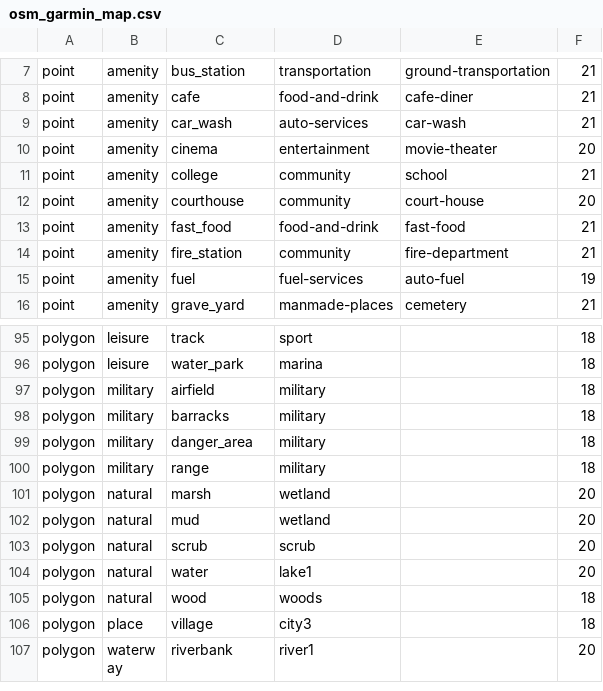
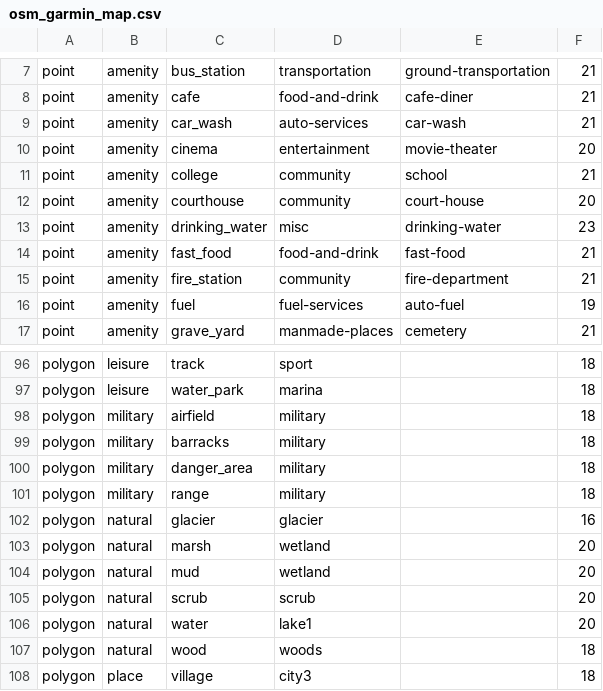
Before and after one commit to openstreetmap/mkgmap, a CSV file: resources/osm_garmin_map.csv, drawn as a sheet; only a part is shown, gaps mark what is left out; the shorter side is filled out with more unchanged rows.

Commit message:
Added amenity=drinking_water and natural=glacier as suggested by Frédéric Bonifas.
git-svn-id: http://svn.mkgmap.org.uk/mkgmap/trunk@590 25d90789-57f7-4ee0-8453-03a3dfeeeb22

```diff
--- a/resources/osm_garmin_map.csv
+++ b/resources/osm_garmin_map.csv
@@ -12,2 +12,3 @@ point|amenity|college|community|school|21
 point|amenity|courthouse|community|court-house|20
+point|amenity|drinking_water|misc|drinking-water|23
 point|amenity|fast_food|food-and-drink|fast-food|21
@@ -100,2 +101,3 @@ polygon|military|danger_area|military||18
 polygon|military|range|military||18
+polygon|natural|glacier|glacier||16
 polygon|natural|marsh|wetland||20
```
Also changed, not shown: resources/map-features.csv, resources/styles/default/map-features.csv.
